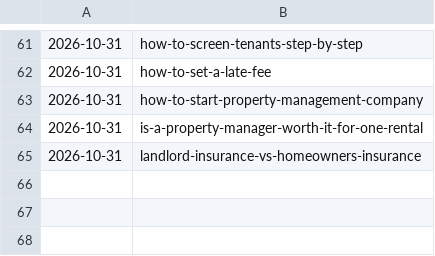
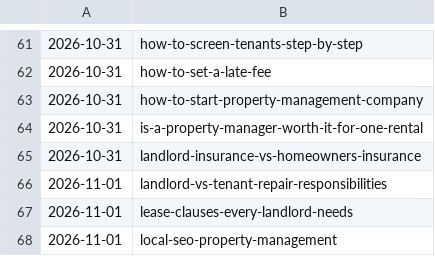
Before and after one commit to citata-ai/united, a TSV file: business/marketing/content-plan/publish-log.tsv, drawn as a sheet; only a part is shown, gaps mark what is left out; the diff names each change by its address in the sheet, - before the commit and + after, or states it on an @@ line.

Commit message:
library: publish 3 (landlord-vs-tenant-repair-responsibilities,lease-clauses-every-landlord-needs,local-seo-property-management)

```diff
--- a/business/marketing/content-plan/publish-log.tsv
+++ b/business/marketing/content-plan/publish-log.tsv
+row 66: 2026-11-01 | landlord-vs-tenant-repair-responsibilities
+row 67: 2026-11-01 | lease-clauses-every-landlord-needs
+row 68: 2026-11-01 | local-seo-property-management
```
Also changed, not shown: 3 other files.
